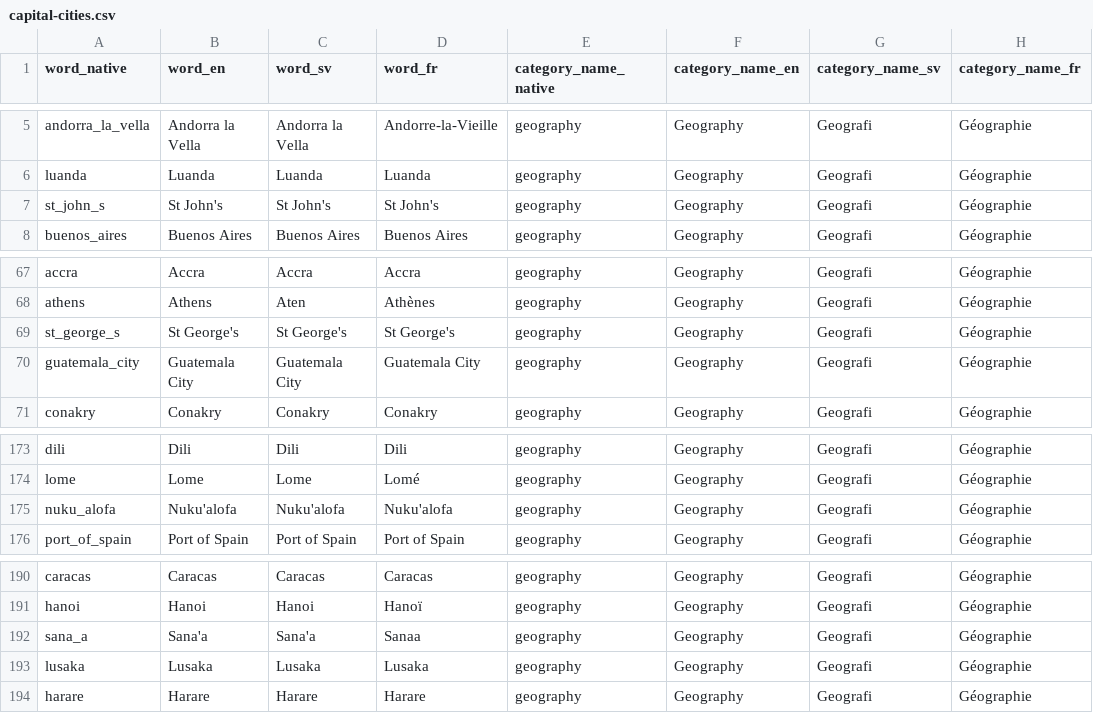
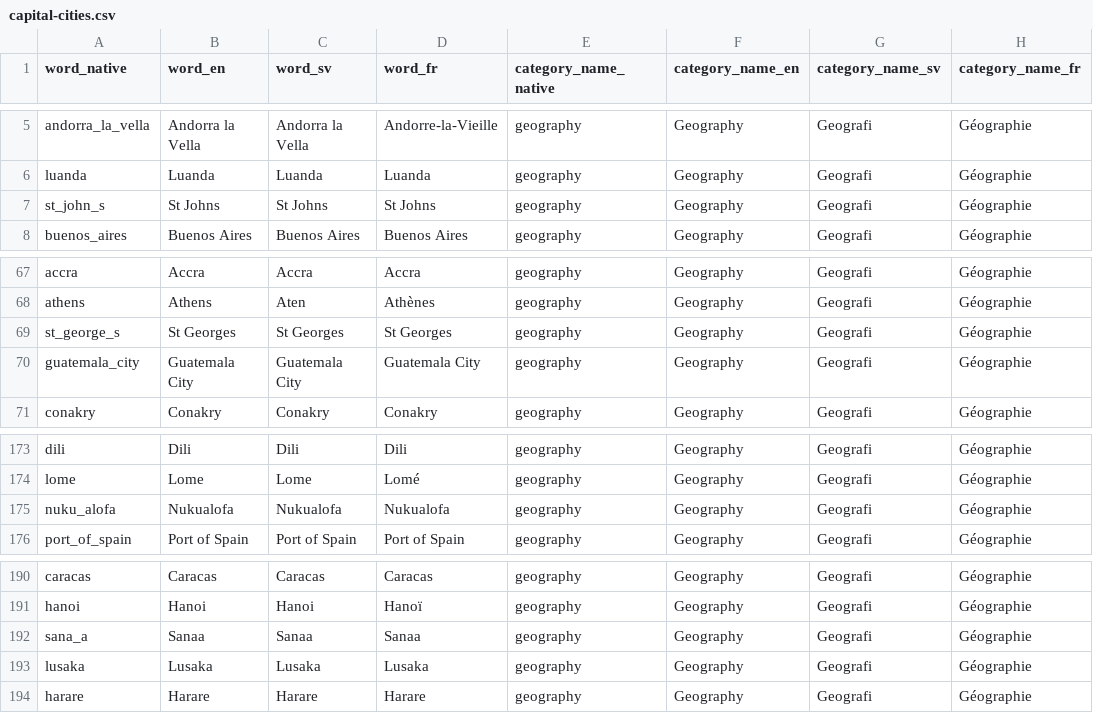
Before and after one commit to SayMartin/Wordlune, a CSV file: supabase-ops/migrations/seeds/capital-cities.csv, drawn as a sheet; only a part is shown, gaps mark what is left out; the diff names each change by its address in the sheet, - before the commit and + after, or states it on an @@ line.

Commit message:
Refactor village seed data and improve backup scripts
- Updated the village seed CSV file to ensure proper formatting and consistency.
- Enhanced the backup script to correctly handle database passwords and added comments for clarity.
- Added a new SQL migration to fix unspellable words across English, Swedish, and French entries, ensuring all words are typeable on their respective keyboards.

```diff
--- a/supabase-ops/migrations/seeds/capital-cities.csv
+++ b/supabase-ops/migrations/seeds/capital-cities.csv
-B7 (word_en): St John's
+B7 (word_en): St Johns
-C7 (word_sv): St John's
+C7 (word_sv): St Johns
-D7 (word_fr): St John's
+D7 (word_fr): St Johns
-B69 (word_en): St George's
+B69 (word_en): St Georges
-C69 (word_sv): St George's
+C69 (word_sv): St Georges
-D69 (word_fr): St George's
+D69 (word_fr): St Georges
-B175 (word_en): Nuku'alofa
+B175 (word_en): Nukualofa
-C175 (word_sv): Nuku'alofa
+C175 (word_sv): Nukualofa
-D175 (word_fr): Nuku'alofa
+D175 (word_fr): Nukualofa
-B192 (word_en): Sana'a
+B192 (word_en): Sanaa
-C192 (word_sv): Sana'a
+C192 (word_sv): Sanaa
```
Also changed, not shown: supabase-ops/migrations/seeds/car-brands.csv, supabase-ops/migrations/seeds/cities-sweden.csv, 12 other files.
